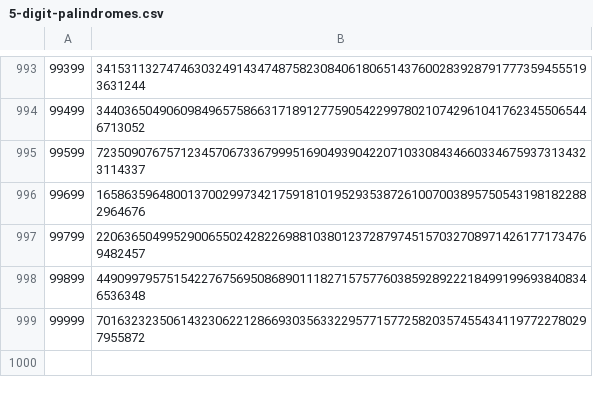
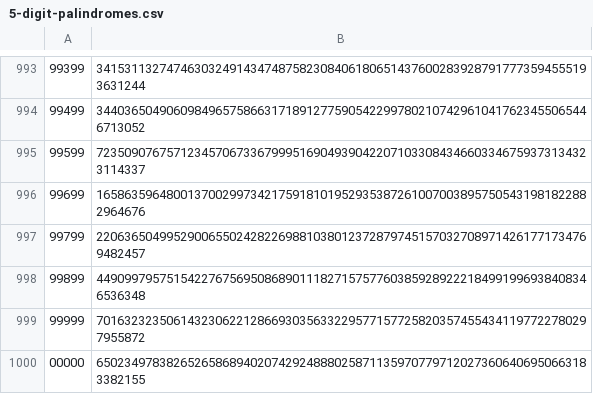
Before and after one commit to Zimtente/ens-collections, a CSV file: collections/5-digit-palindromes.csv, drawn as a sheet; only a part is shown, gaps mark what is left out; the diff names each change by its address in the sheet, - before the commit and + after, or states it on an @@ line.

Commit message:
added 00000 do 5-digit-palindromes

```diff
--- a/collections/5-digit-palindromes.csv
+++ b/collections/5-digit-palindromes.csv
+row 1000: 00000 | 65023497838265265868940207429248880258711359707797120273606406950663183382155
```
